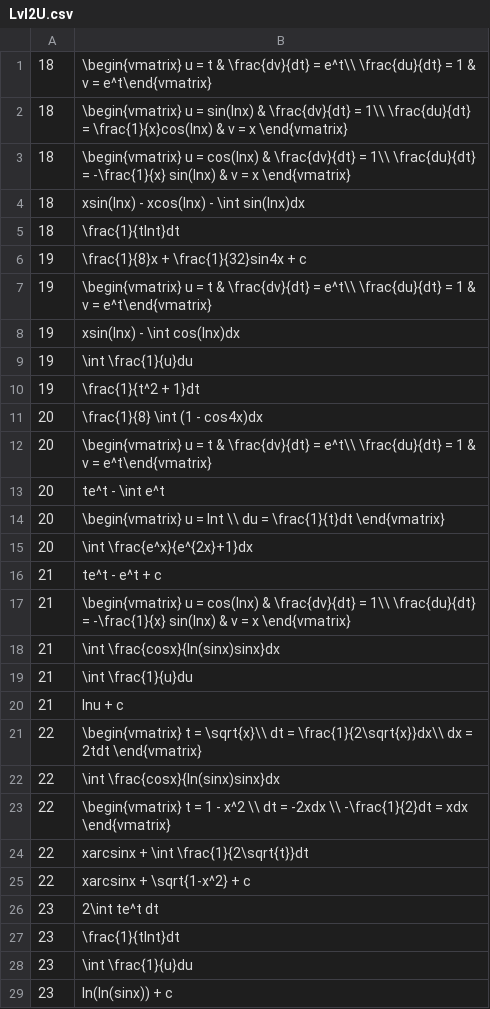
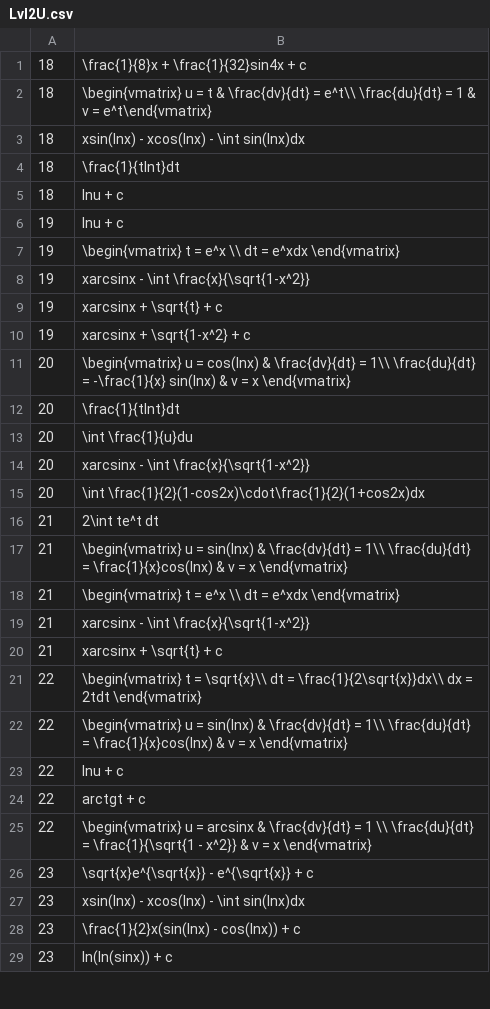
Before and after one commit to stabor705/BITEhack-TOS, a CSV file: integral-generating-script/Lvl2U.csv, drawn as a sheet; only a part is shown; the diff covers the shown part only.

```diff
--- a/integral-generating-script/Lvl2U.csv
+++ b/integral-generating-script/Lvl2U.csv
@@ -1,29 +1,29 @@
+18,\frac{1}{8}x + \frac{1}{32}sin4x + c,
 18,\begin{vmatrix} u = t & \frac{dv}{dt} = e^t\\  \frac{du}{dt} = 1 & v = e^t\end{vmatrix},
-18,\begin{vmatrix} u = sin(lnx) & \frac{dv}{dt} = 1\\  \frac{du}{dt} = \frac{1}{x}cos(lnx) & v = x \end{vmatrix},
-18,\begin{vmatrix} u = cos(lnx) & \frac{dv}{dt} = 1\\  \frac{du}{dt} = -\frac{1}{x} sin(lnx) & v = x \end{vmatrix},
 18,xsin(lnx) - xcos(lnx) - \int sin(lnx)dx,
 18,\frac{1}{tlnt}dt,
-19,\frac{1}{8}x + \frac{1}{32}sin4x + c,
-19,\begin{vmatrix} u = t & \frac{dv}{dt} = e^t\\  \frac{du}{dt} = 1 & v = e^t\end{vmatrix},
-19,xsin(lnx) - \int cos(lnx)dx,
-19,\int \frac{1}{u}du,
-19,\frac{1}{t^2 + 1}dt,
-20,\frac{1}{8} \int (1 - cos4x)dx ,
-20,\begin{vmatrix} u = t & \frac{dv}{dt} = e^t\\  \frac{du}{dt} = 1 & v = e^t\end{vmatrix},
-20,te^t - \int e^t,
-20,\begin{vmatrix} u = lnt \\ du = \frac{1}{t}dt \end{vmatrix},
-20,\int \frac{e^x}{e^{2x}+1}dx,
-21,te^t - e^t + c,
-21,\begin{vmatrix} u = cos(lnx) & \frac{dv}{dt} = 1\\  \frac{du}{dt} = -\frac{1}{x} sin(lnx) & v = x \end{vmatrix},
-21,\int \frac{cosx}{ln(sinx)sinx}dx ,
-21,\int \frac{1}{u}du,
-21,lnu + c,
+18,lnu + c,
+19,lnu + c,
+19,\begin{vmatrix} t = e^x \\  dt = e^xdx \end{vmatrix},
+19,xarcsinx - \int \frac{x}{\sqrt{1-x^2}},
+19,xarcsinx + \sqrt{t} + c,
+19,xarcsinx + \sqrt{1-x^2} + c,
+20,\begin{vmatrix} u = cos(lnx) & \frac{dv}{dt} = 1\\  \frac{du}{dt} = -\frac{1}{x} sin(lnx) & v = x \end{vmatrix},
+20,\frac{1}{tlnt}dt,
+20,\int \frac{1}{u}du,
+20,xarcsinx - \int \frac{x}{\sqrt{1-x^2}},
+20,\int \frac{1}{2}(1-cos2x)\cdot\frac{1}{2}(1+cos2x)dx,
+21,2\int te^t dt ,
+21,\begin{vmatrix} u = sin(lnx) & \frac{dv}{dt} = 1\\  \frac{du}{dt} = \frac{1}{x}cos(lnx) & v = x \end{vmatrix},
+21,\begin{vmatrix} t = e^x \\  dt = e^xdx \end{vmatrix},
+21,xarcsinx - \int \frac{x}{\sqrt{1-x^2}},
+21,xarcsinx + \sqrt{t} + c,
 22,\begin{vmatrix} t = \sqrt{x}\\  dt = \frac{1}{2\sqrt{x}}dx\\ dx = 2tdt \end{vmatrix},
-22,\int \frac{cosx}{ln(sinx)sinx}dx ,
-22,\begin{vmatrix} t = 1 - x^2 \\ dt = -2xdx \\ -\frac{1}{2}dt = xdx \end{vmatrix},
-22,xarcsinx + \int \frac{1}{2\sqrt{t}}dt,
-22,xarcsinx + \sqrt{1-x^2} + c,
-23,2\int te^t dt ,
-23,\frac{1}{tlnt}dt,
-23,\int \frac{1}{u}du,
+22,\begin{vmatrix} u = sin(lnx) & \frac{dv}{dt} = 1\\  \frac{du}{dt} = \frac{1}{x}cos(lnx) & v = x \end{vmatrix},
+22,lnu + c,
+22,arctgt + c,
+22,\begin{vmatrix} u = arcsinx & \frac{dv}{dt} = 1 \\  \frac{du}{dt} = \frac{1}{\sqrt{1 - x^2}} & v = x \end{vmatrix},
+23,\sqrt{x}e^{\sqrt{x}} - e^{\sqrt{x}} + c,
+23,xsin(lnx) - xcos(lnx) - \int sin(lnx)dx,
+23,\frac{1}{2}x(sin(lnx) - cos(lnx)) + c,
 23,ln(ln(sinx)) + c,
```
Also changed, not shown: 1 edited cell elsewhere in this file, integral-generating-script/Lvl1U.csv, 4 other files.
